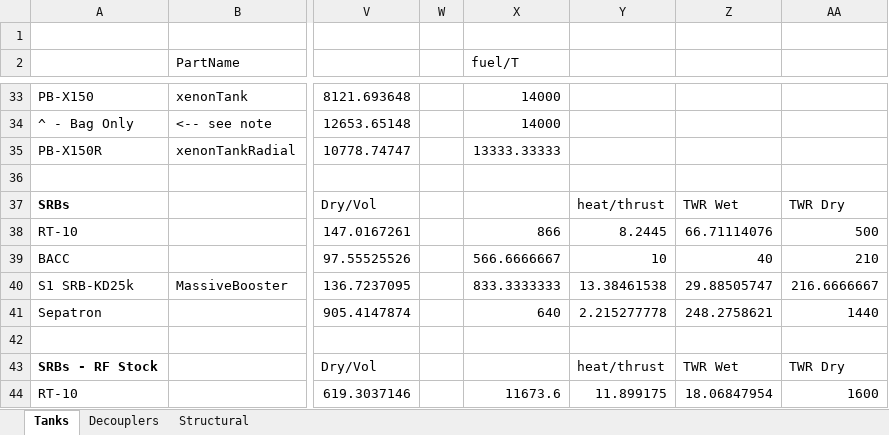
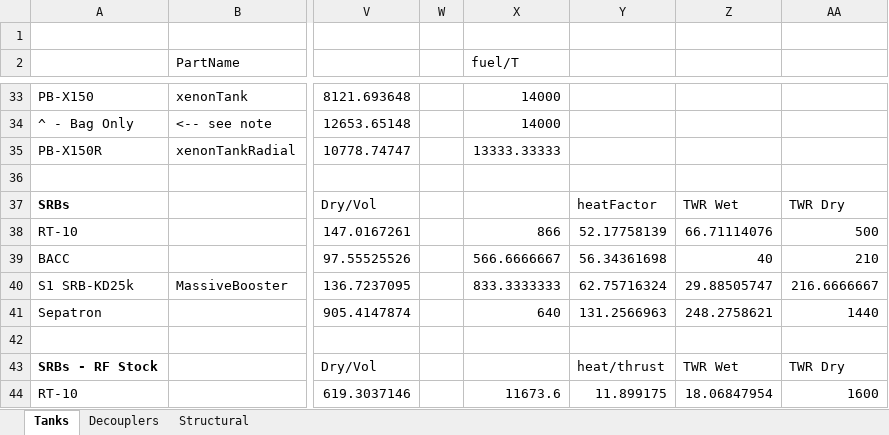
Before and after one commit to KSP-RO/ProceduralParts, an Excel workbook: Source/CalcsAndModels/StockParts.xlsx, sheet Tanks, drawn as a sheet; only a part is shown, gaps mark what is left out; values as stored, in another font and other column widths than the file's, no borders; the diff names each change by its address in the sheet, - before the commit and + after, or states it on an @@ line.

```diff
--- a/Source/CalcsAndModels/StockParts.xlsx (sheet Tanks)
+++ b/Source/CalcsAndModels/StockParts.xlsx (sheet Tanks)
-Y37: heat/thrust
+Y37: heatFactor
-Y38: 8.2445
+Y38: 52.17758139
-Y39: 10
+Y39: 56.34361698
-Y40: 13.38461538
+Y40: 62.75716324
-Y41: 2.215277778
+Y41: 131.2566963
```
Also changed, not shown: Source/CalcsAndModels/Bezier.xlsx.
